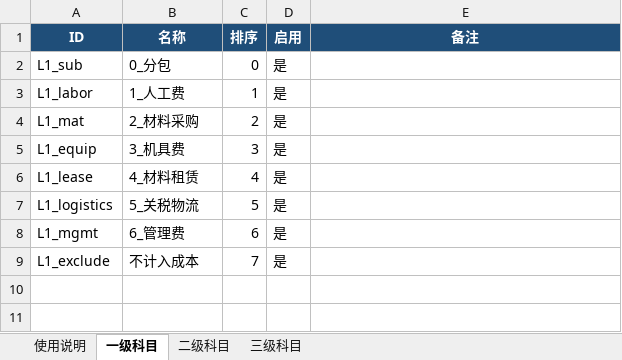
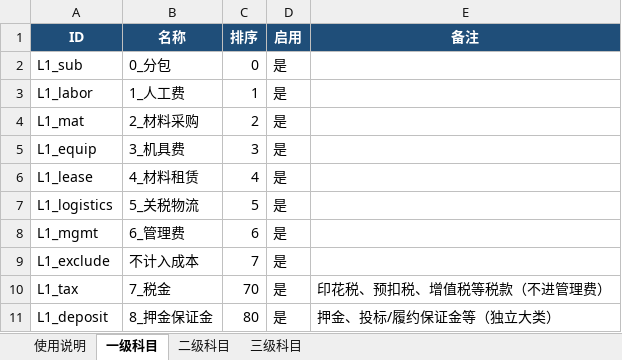
Before and after one commit to yeelvus/cost-analyzer, an Excel workbook: 12_财务数据/财务付款数据/learn_classify/data/科目体系.xlsx, sheet 一级科目, drawn as a sheet; values as stored, in another font and other column widths than the file's, no borders; the diff names each change by its address in the sheet, - before the commit and + after, or states it on an @@ line.

```diff
--- a/12_财务数据/财务付款数据/learn_classify/data/科目体系.xlsx (sheet 一级科目)
+++ b/12_财务数据/财务付款数据/learn_classify/data/科目体系.xlsx (sheet 一级科目)
+row 10: L1_tax | 7_税金 | 70 | 是 | 印花税、预扣税、增值税等税款（不进管理费）
+row 11: L1_deposit | 8_押金保证金 | 80 | 是 | 押金、投标/履约保证金等（独立大类）
```
Also changed, not shown: sheet 二级科目, sheet 使用说明, 12_财务数据/财务付款数据/learn_classify/data/付款分类总表.xlsx, 32 other files.
